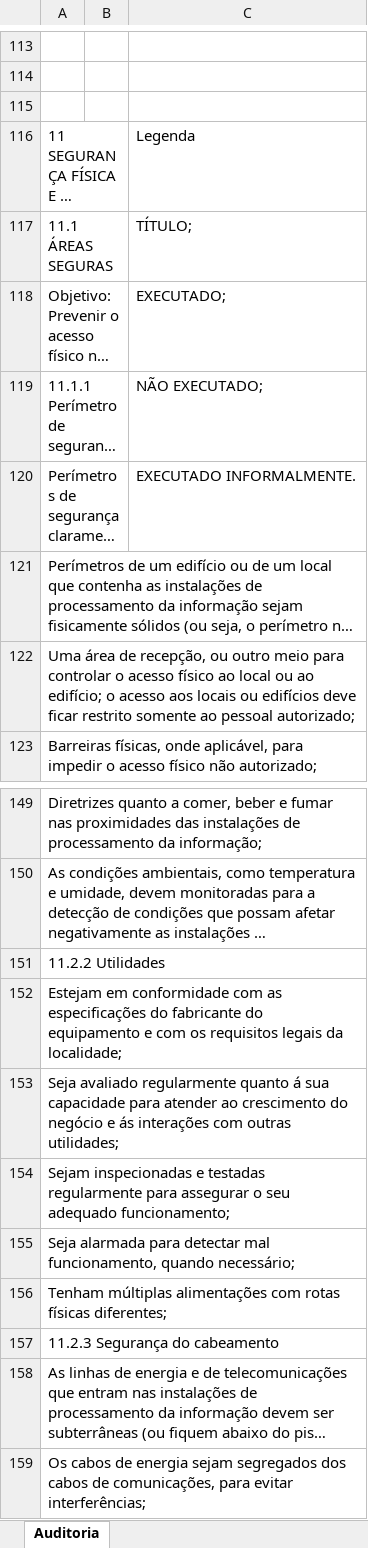
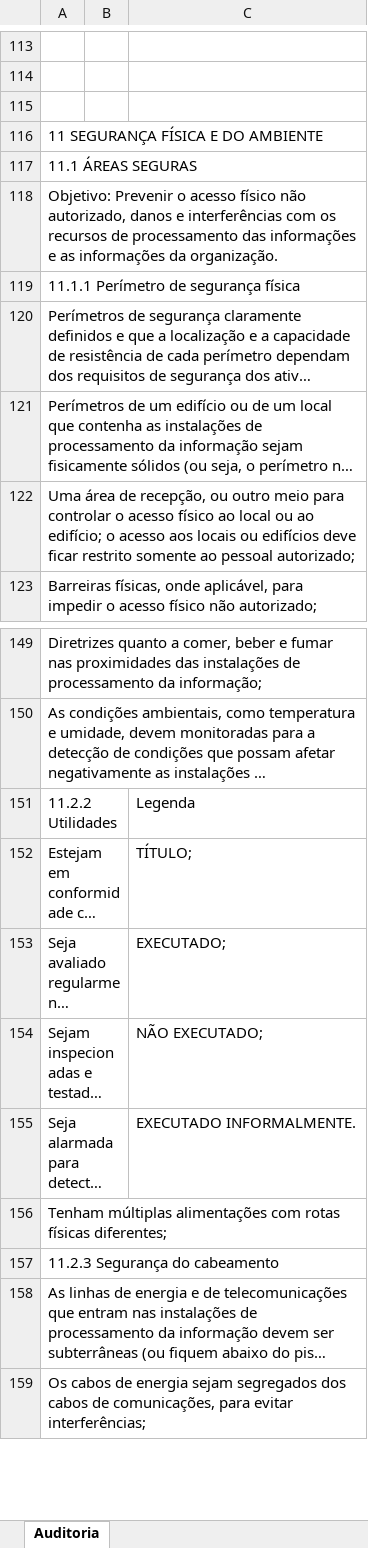
Before and after one commit to marcosousajr/xpto, an Excel workbook: PSI/Auditoria PSI.xlsx, sheet Auditoria, drawn as a sheet; only a part is shown, gaps mark what is left out; long unchanged cells end in …; values as stored, in another font and other column widths than the file's, no cell formats; the diff names each change by its address in the sheet, - before the commit and + after, or states it on an @@ line.

Commit message:
Realizando auditoria da PSI - XPTO
Signed-off-by: Marcos Aurélio <marcosaurelio88@gmail.com>

```diff
--- a/PSI/Auditoria PSI.xlsx (sheet Auditoria)
+++ b/PSI/Auditoria PSI.xlsx (sheet Auditoria)
-C116: Legenda
+C116: (empty)
-C117: TÍTULO;
+C117: (empty)
-C118: EXECUTADO;
+C118: (empty)
-C119: NÃO EXECUTADO;
+C119: (empty)
-C120: EXECUTADO INFORMALMENTE.
+C120: (empty)
-C151: (empty)
+C151: Legenda
-C152: (empty)
+C152: TÍTULO;
-C153: (empty)
+C153: EXECUTADO;
-C154: (empty)
+C154: NÃO EXECUTADO;
-C155: (empty)
+C155: EXECUTADO INFORMALMENTE.
```
Also changed, not shown: cell formats.
